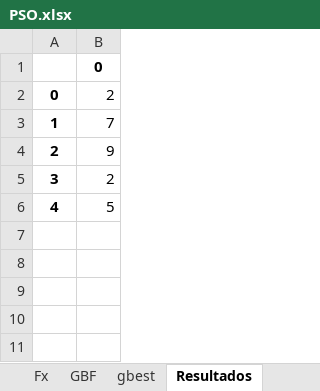
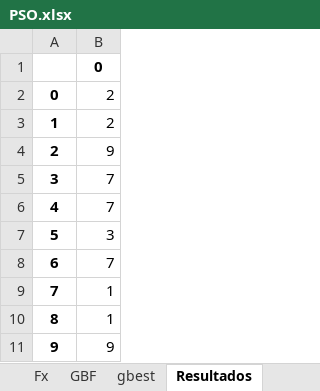
Before and after one commit to AlanRod7/swarm-main, an Excel workbook: Experimentos2/PSO.xlsx, sheet Resultados, drawn as a sheet; values as stored, in another font and other column widths than the file's, no borders; removed rows and columns are numbered as before the commit, all else as after; the diff names each change by its address in the sheet, - before the commit and + after, or states it on an @@ line.

```diff
--- a/Experimentos2/PSO.xlsx (sheet Resultados)
+++ b/Experimentos2/PSO.xlsx (sheet Resultados)
@@ row 5 moved to row 3: 1 @@
+row 4: 2 | 9
@@ column A renumbered between rows 5 and 11 @@
+row 6: 4 | 7
+row 7: 5 | 3
+row 8: 6 | 7
+row 9: 7 | 1
+row 10: 8 | 1
-row 6: 4 | 5
```
Also changed, not shown: sheet Velocity, sheet Position, sheet PBEST, sheet Fx, sheet gbest, sheet GBF, 1 more sheet, 15 other files.
